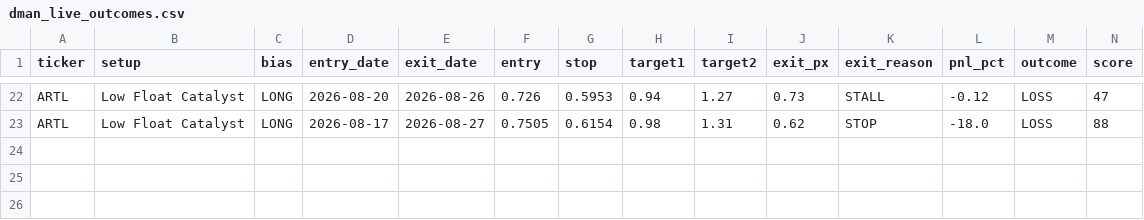
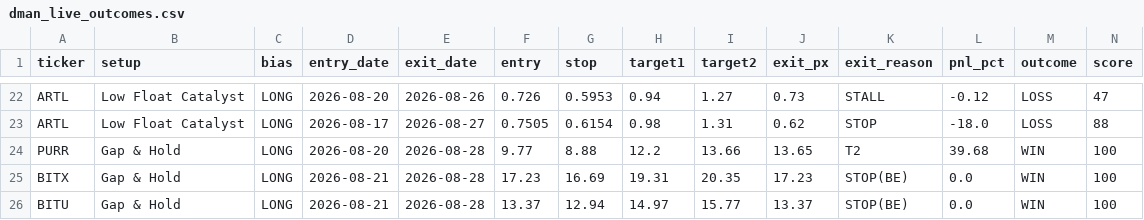
Before and after one commit to tsingh08/dman-algo-, a CSV file: dman_live_outcomes.csv, drawn as a sheet; only a part is shown, gaps mark what is left out; rows hold the shown columns only; the diff names each change by its address in the sheet, - before the commit and + after, or states it on an @@ line.

```diff
--- a/dman_live_outcomes.csv
+++ b/dman_live_outcomes.csv
+row 24: PURR | Gap & Hold | LONG | 2026-08-20 | 2026-08-28 | 9.77 | 8.88 | 12.2 | 13.66 | 13.65 | T2 | 39.68 | WIN | 100
+row 25: BITX | Gap & Hold | LONG | 2026-08-21 | 2026-08-28 | 17.23 | 16.69 | 19.31 | 20.35 | 17.23 | STOP(BE) | 0.0 | WIN | 100
+row 26: BITU | Gap & Hold | LONG | 2026-08-21 | 2026-08-28 | 13.37 | 12.94 | 14.97 | 15.77 | 13.37 | STOP(BE) | 0.0 | WIN | 100
```
Also changed, not shown: 10 other files.
